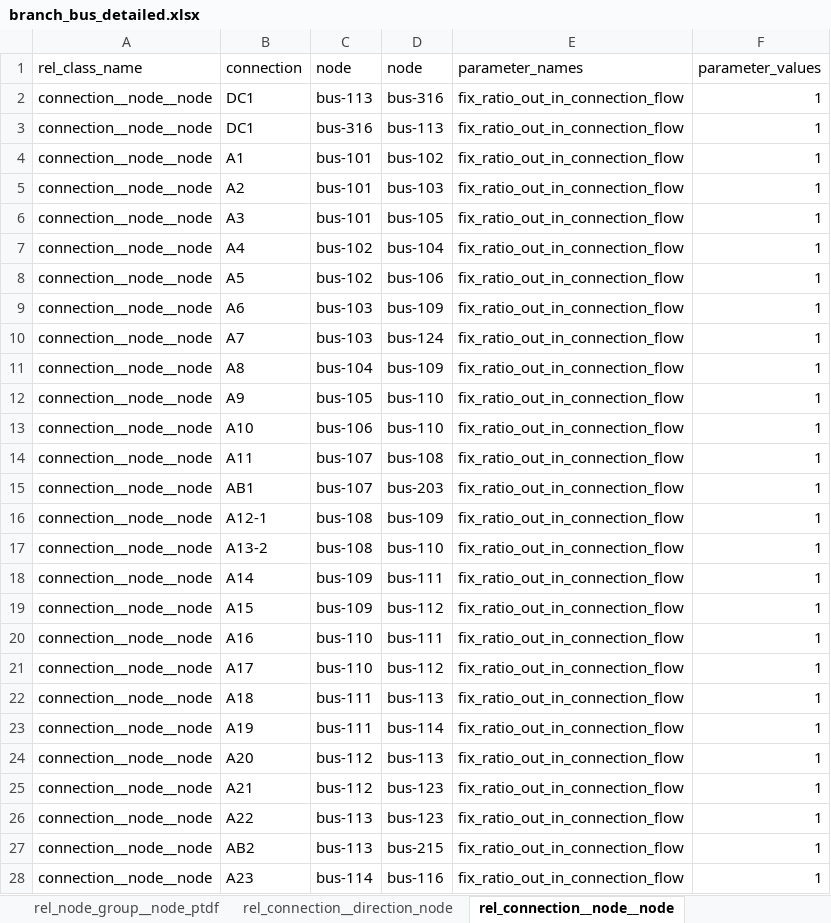
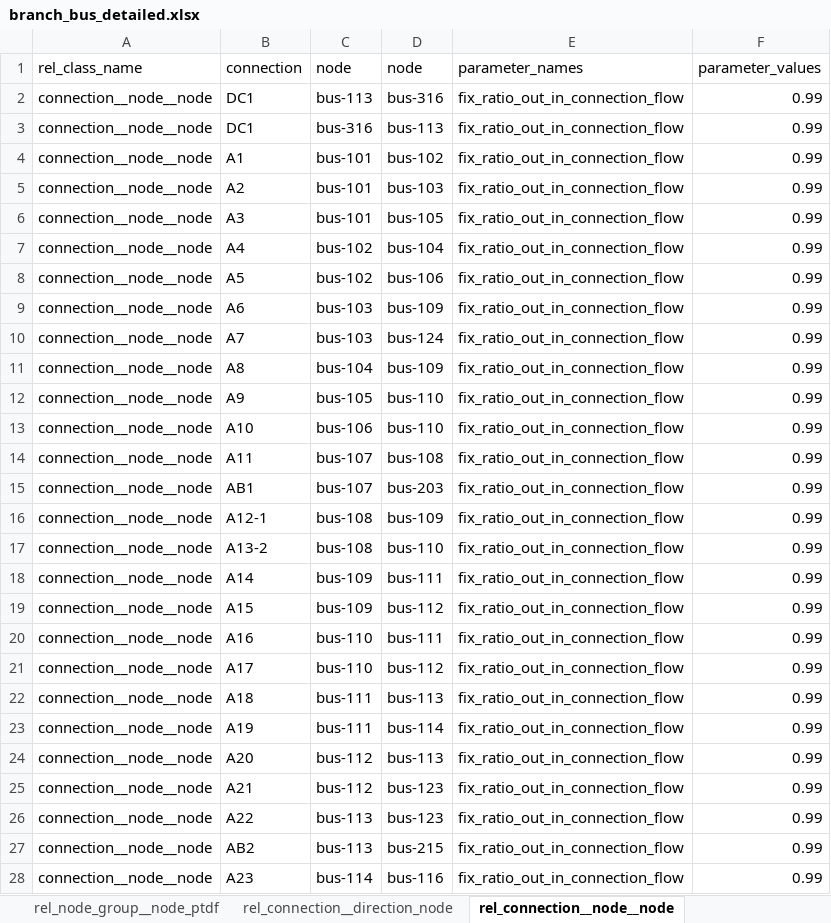
Before and after one commit to Spine-project/spinetoolbox_rts-glmc, an Excel workbook: spine_rts-gmlc/datasets/branch_bus_detailed.xlsx, sheet rel_connection__node__node, drawn as a sheet; only a part is shown; values as stored, in another font and other column widths than the file's, no borders; the diff covers the shown part only; the diff names each change by its address in the sheet, - before the commit and + after, or states it on an @@ line.

```diff
--- a/spine_rts-gmlc/datasets/branch_bus_detailed.xlsx (sheet rel_connection__node__node)
+++ b/spine_rts-gmlc/datasets/branch_bus_detailed.xlsx (sheet rel_connection__node__node)
-F2:F28 (parameter_values): 1
+F2:F28 (parameter_values): 0.99
```
Also changed, not shown: 215 edited cells elsewhere in this sheet, sheet obj_connection_ptdf, other sheet tabs, spine_rts-gmlc/datasets/gen.xlsx, 1 other file.
